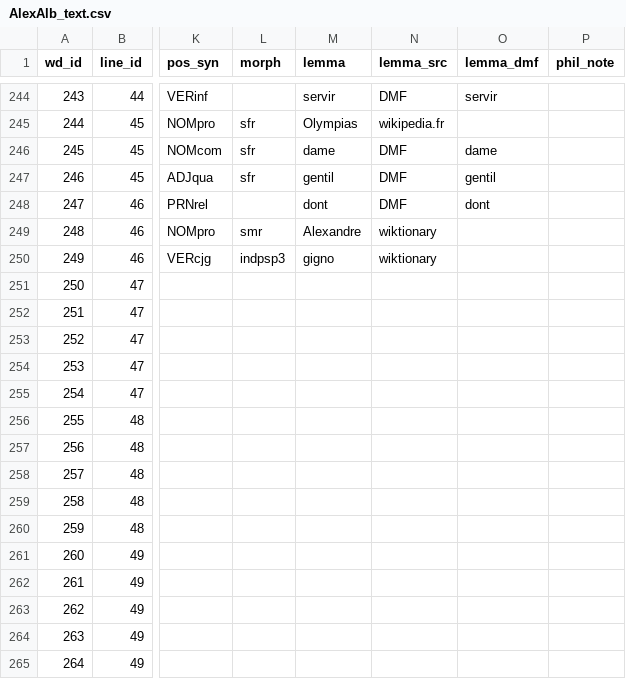
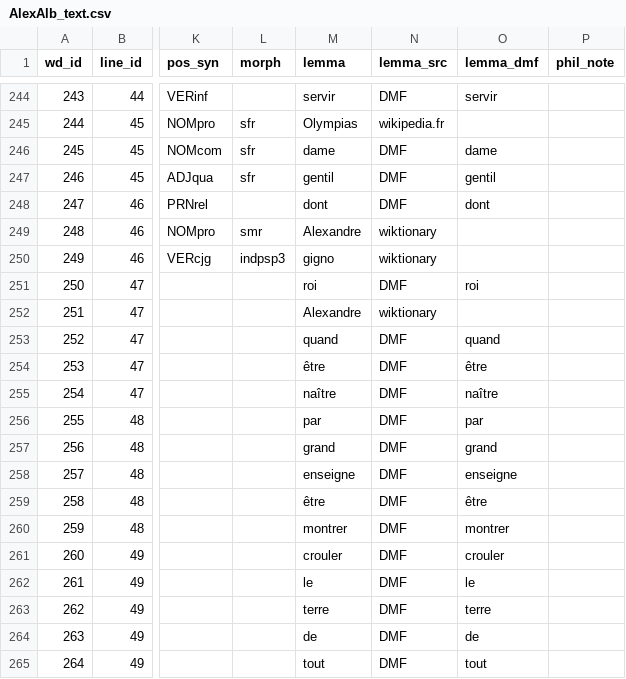
Before and after one commit to rainsfordtm/ogr, a CSV file: src/csv/textcsv/AlexAlb_text.csv, drawn as a sheet; only a part is shown, gaps mark what is left out; the diff covers the shown part only; the diff names each change by its address in the sheet, - before the commit and + after, or states it on an @@ line.

Commit message:
AlexAlb annotation

```diff
--- a/src/csv/textcsv/AlexAlb_text.csv
+++ b/src/csv/textcsv/AlexAlb_text.csv
-M251 (lemma): (empty)
+M251 (lemma): roi
-N251 (lemma_src): (empty)
+N251 (lemma_src): DMF
-O251 (lemma_dmf): (empty)
+O251 (lemma_dmf): roi
-M252 (lemma): (empty)
+M252 (lemma): Alexandre
-N252 (lemma_src): (empty)
+N252 (lemma_src): wiktionary
-M253 (lemma): (empty)
+M253 (lemma): quand
-N253:N265 (lemma_src): (empty)
+N253:N265 (lemma_src): DMF
-O253 (lemma_dmf): (empty)
+O253 (lemma_dmf): quand
-M254 (lemma): (empty)
+M254 (lemma): être
-O254 (lemma_dmf): (empty)
+O254 (lemma_dmf): être
-M255 (lemma): (empty)
+M255 (lemma): naître
-O255 (lemma_dmf): (empty)
+O255 (lemma_dmf): naître
-M256 (lemma): (empty)
+M256 (lemma): par
-O256 (lemma_dmf): (empty)
+O256 (lemma_dmf): par
-M257 (lemma): (empty)
+M257 (lemma): grand
-O257 (lemma_dmf): (empty)
+O257 (lemma_dmf): grand
-M258 (lemma): (empty)
+M258 (lemma): enseigne
-O258 (lemma_dmf): (empty)
+O258 (lemma_dmf): enseigne
-M259 (lemma): (empty)
+M259 (lemma): être
-O259 (lemma_dmf): (empty)
+O259 (lemma_dmf): être
-M260 (lemma): (empty)
+M260 (lemma): montrer
-O260 (lemma_dmf): (empty)
+O260 (lemma_dmf): montrer
-M261 (lemma): (empty)
+M261 (lemma): crouler
-O261 (lemma_dmf): (empty)
+O261 (lemma_dmf): crouler
-M262 (lemma): (empty)
+M262 (lemma): le
-O262 (lemma_dmf): (empty)
+O262 (lemma_dmf): le
-M263 (lemma): (empty)
+M263 (lemma): terre
-O263 (lemma_dmf): (empty)
+O263 (lemma_dmf): terre
-M264 (lemma): (empty)
+M264 (lemma): de
-O264 (lemma_dmf): (empty)
+O264 (lemma_dmf): de
-M265 (lemma): (empty)
+M265 (lemma): tout
-O265 (lemma_dmf): (empty)
+O265 (lemma_dmf): tout
```
Also changed, not shown: 83 edited cells elsewhere in this file.
